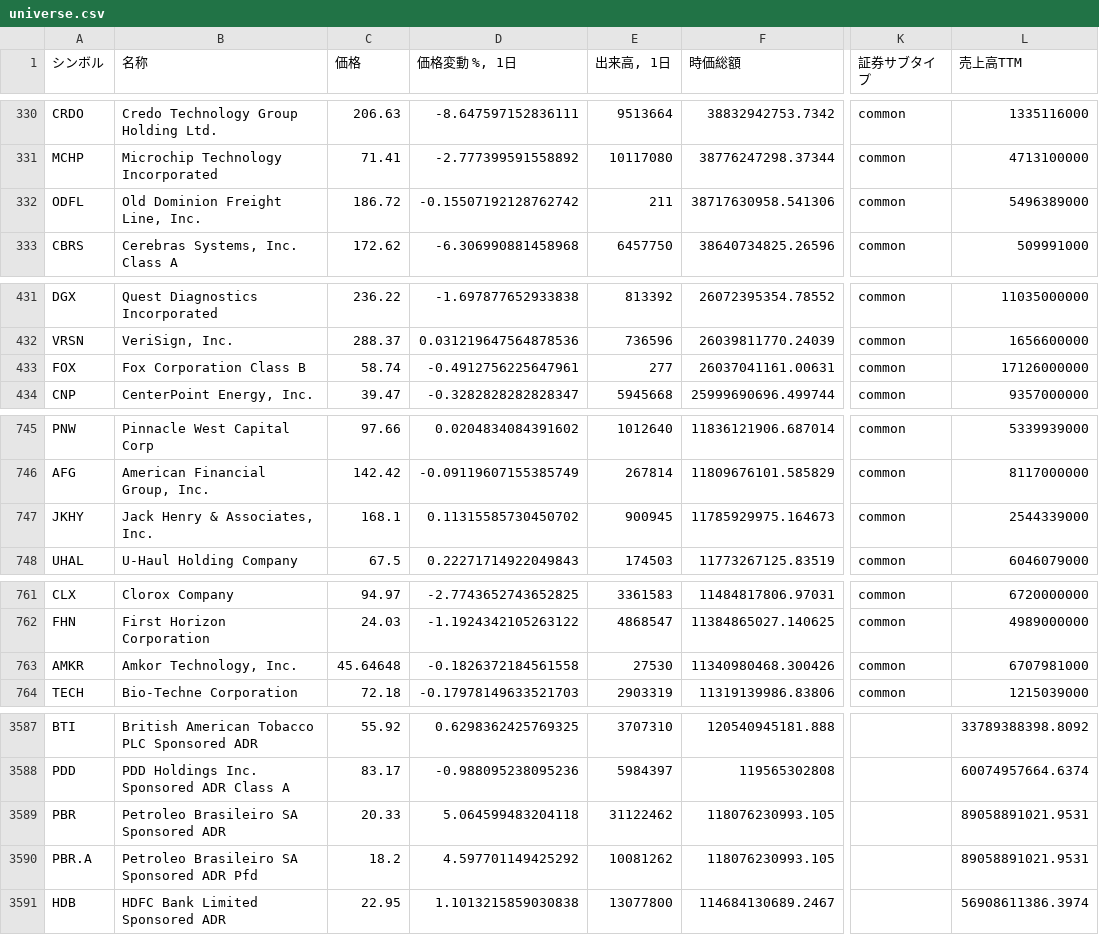
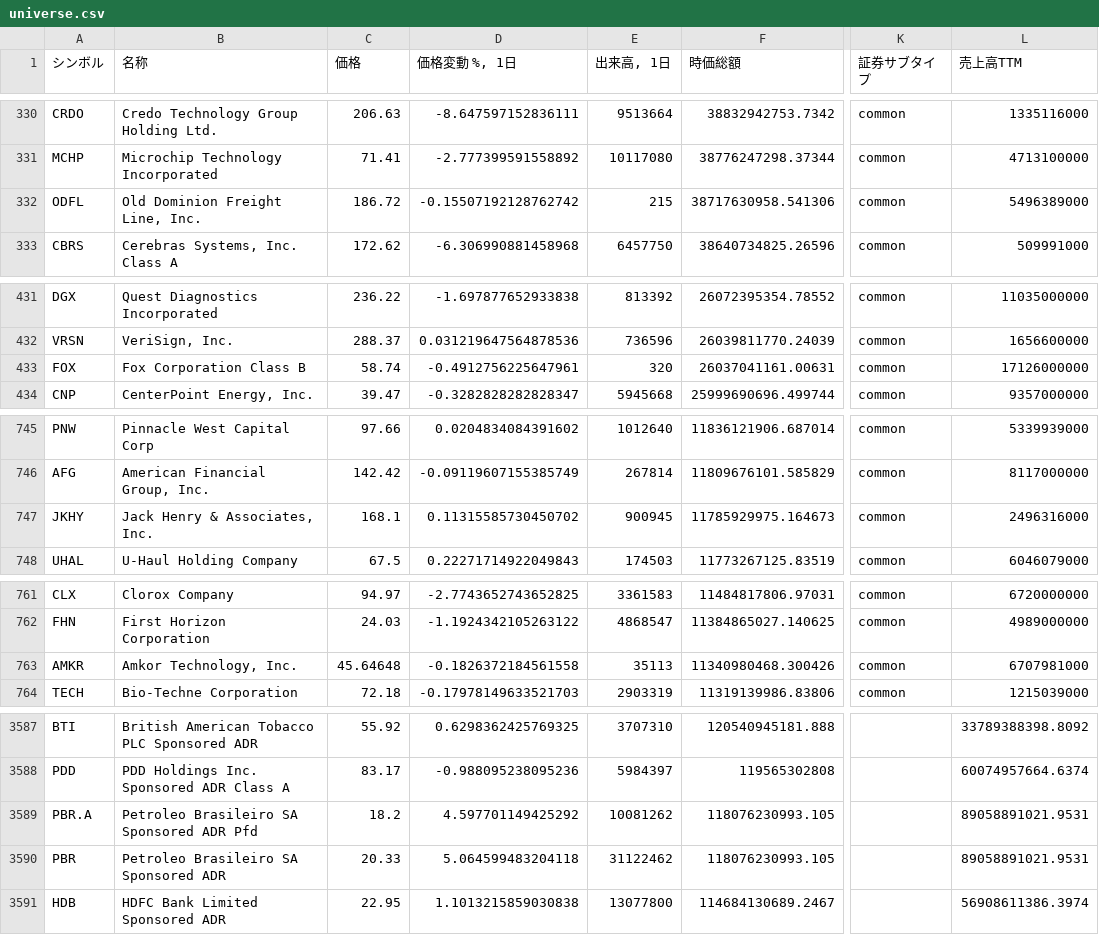
Before and after one commit to thanzo12wizu-stack/v38-watchlist, a CSV file: universe.csv, drawn as a sheet; only a part is shown, gaps mark what is left out; the diff covers the shown part only; the diff names each change by its address in the sheet, - before the commit and + after, or states it on an @@ line.

```diff
--- a/universe.csv
+++ b/universe.csv
-E332 (出来高, 1日): 211
+E332 (出来高, 1日): 215
-E433 (出来高, 1日): 277
+E433 (出来高, 1日): 320
-L747 (売上高TTM): 2544339000
+L747 (売上高TTM): 2496316000
-E763 (出来高, 1日): 27530
+E763 (出来高, 1日): 35113
@@ row 3589 moved to row 3590: PBR @@
```
Also changed, not shown: 4 moved rows elsewhere in this file, daily_log.csv, 8 other files.
